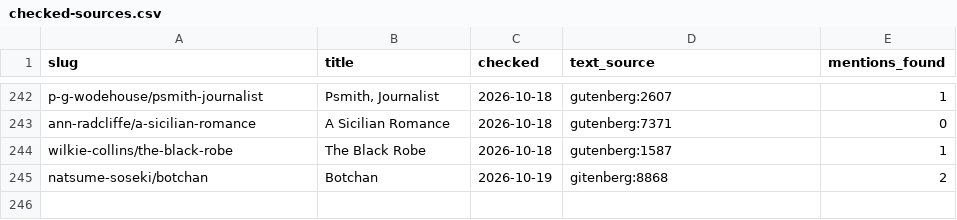
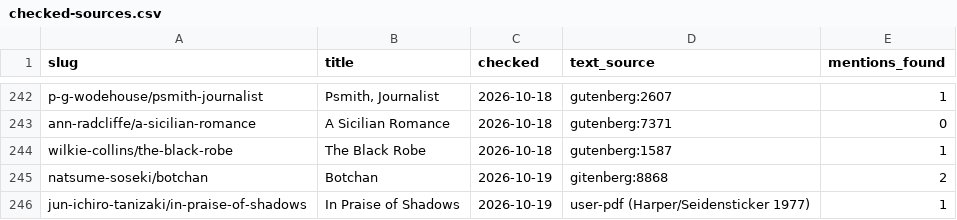
Before and after one commit to SaturdaysinthePark/book-browser, a CSV file: data/checked-sources.csv, drawn as a sheet; only a part is shown, gaps mark what is left out; the diff names each change by its address in the sheet, - before the commit and + after, or states it on an @@ line.

```diff
--- a/data/checked-sources.csv
+++ b/data/checked-sources.csv
+row 246: jun-ichiro-tanizaki/in-praise-of-shadows | In Praise of Shadows | 2026-10-19 | user-pdf (Harper/Seidensticker 1977) | 1
```
Also changed, not shown: data/books.csv, data/mentions.csv, 9 other files.
